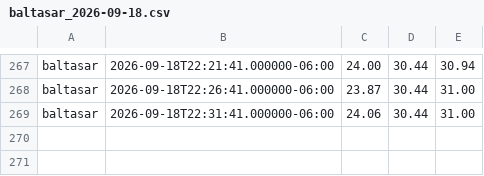
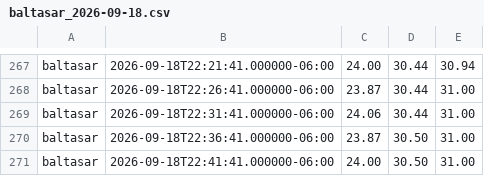
Before and after one commit to emilioparker/fermentation-sensor-system, a CSV file: server/data/baltasar_2026-09-18.csv, drawn as a sheet; only a part is shown, gaps mark what is left out.

```diff
--- a/server/data/baltasar_2026-09-18.csv
+++ b/server/data/baltasar_2026-09-18.csv
@@ -269 +269,3 @@ baltasar,2026-09-18T22:26:41.000000-06:00,23.87,30.44,31.00
 baltasar,2026-09-18T22:31:41.000000-06:00,24.06,30.44,31.00
+baltasar,2026-09-18T22:36:41.000000-06:00,23.87,30.50,31.00
+baltasar,2026-09-18T22:41:41.000000-06:00,24.00,30.50,31.00
```
Also changed, not shown: server/data/goliat_2026-09-18.csv.
